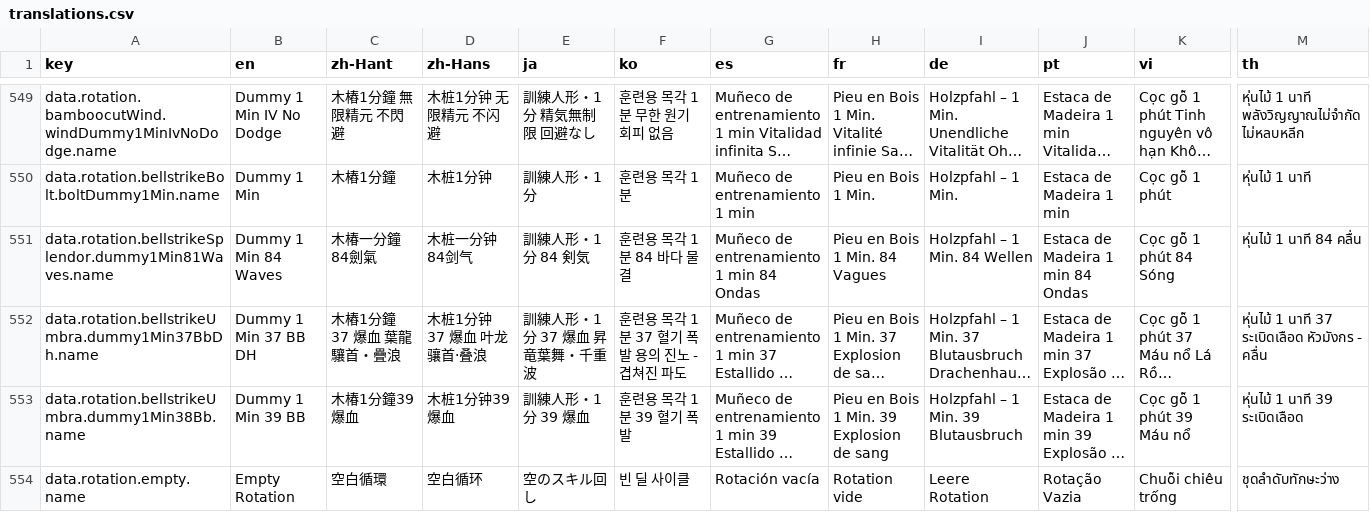
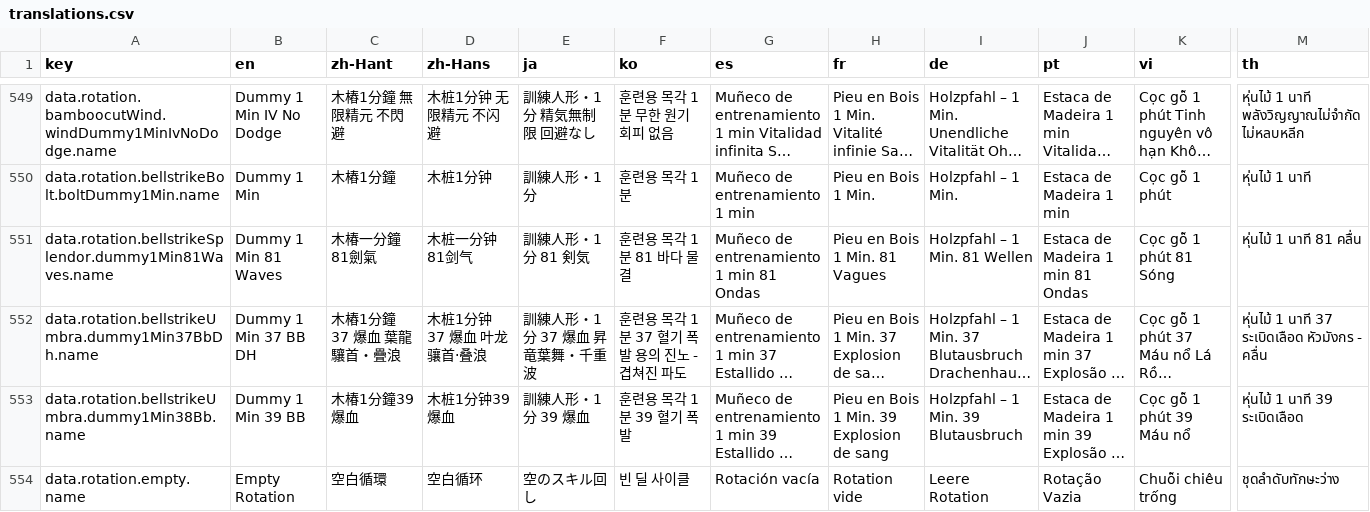
Before and after one commit to greydust/where-builds-meet, a CSV file: locales/translations.csv, drawn as a sheet; only a part is shown, gaps mark what is left out; long unchanged cells end in …; the diff covers the shown part only; the diff names each change by its address in the sheet, - before the commit and + after, or states it on an @@ line.

Commit message:
Restore Splendor's original 81-wave rotation.
Withdraw the 84-wave candidate because it relied on Peerless Stance against a boss-classified practice dummy.

```diff
--- a/locales/translations.csv
+++ b/locales/translations.csv
-B551 (en): Dummy 1 Min 84 Waves
+B551 (en): Dummy 1 Min 81 Waves
-C551 (zh-Hant): 木椿一分鐘84劍氣
+C551 (zh-Hant): 木椿一分鐘81劍氣
-D551 (zh-Hans): 木桩一分钟84剑气
+D551 (zh-Hans): 木桩一分钟81剑气
-E551 (ja): 訓練人形・1分 84 剣気
+E551 (ja): 訓練人形・1分 81 剣気
-F551 (ko): 훈련용 목각 1분 84 바다 물결
+F551 (ko): 훈련용 목각 1분 81 바다 물결
-G551 (es): Muñeco de entrenamiento 1 min 84 Ondas
+G551 (es): Muñeco de entrenamiento 1 min 81 Ondas
-H551 (fr): Pieu en Bois 1 Min. 84 Vagues
+H551 (fr): Pieu en Bois 1 Min. 81 Vagues
-I551 (de): Holzpfahl – 1 Min. 84 Wellen
+I551 (de): Holzpfahl – 1 Min. 81 Wellen
-J551 (pt): Estaca de Madeira 1 min 84 Ondas
+J551 (pt): Estaca de Madeira 1 min 81 Ondas
-K551 (vi): Cọc gỗ 1 phút 84 Sóng
+K551 (vi): Cọc gỗ 1 phút 81 Sóng
-M551 (th): หุ่นไม้ 1 นาที 84 คลื่น
+M551 (th): หุ่นไม้ 1 นาที 81 คลื่น
```
Also changed, not shown: 1 edited cell elsewhere in this file, 17 other files.
